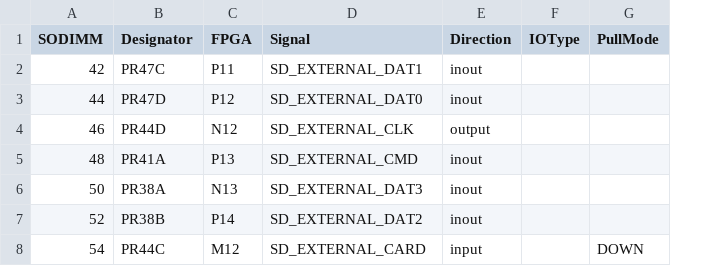
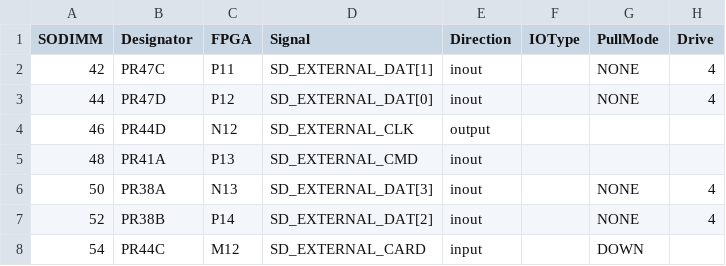
Before and after one commit to apistol78/retrodack, a CSV file: docs/pin-sd.csv, drawn as a sheet; the diff names each change by its address in the sheet, - before the commit and + after, or states it on an @@ line.

```diff
--- a/docs/pin-sd.csv
+++ b/docs/pin-sd.csv
+column H (Drive), rows 2-7: 4 | 4 |  |  | 4 | 4
-D2 (Signal): SD_EXTERNAL_DAT1
+D2 (Signal): SD_EXTERNAL_DAT[1]
-G2:G3 (PullMode): (empty)
+G2:G3 (PullMode): NONE
-D3 (Signal): SD_EXTERNAL_DAT0
+D3 (Signal): SD_EXTERNAL_DAT[0]
-D6 (Signal): SD_EXTERNAL_DAT3
+D6 (Signal): SD_EXTERNAL_DAT[3]
-G6:G7 (PullMode): (empty)
+G6:G7 (PullMode): NONE
-D7 (Signal): SD_EXTERNAL_DAT2
+D7 (Signal): SD_EXTERNAL_DAT[2]
```
Also changed, not shown: docs/pin-lcd.csv, 11 other files.
